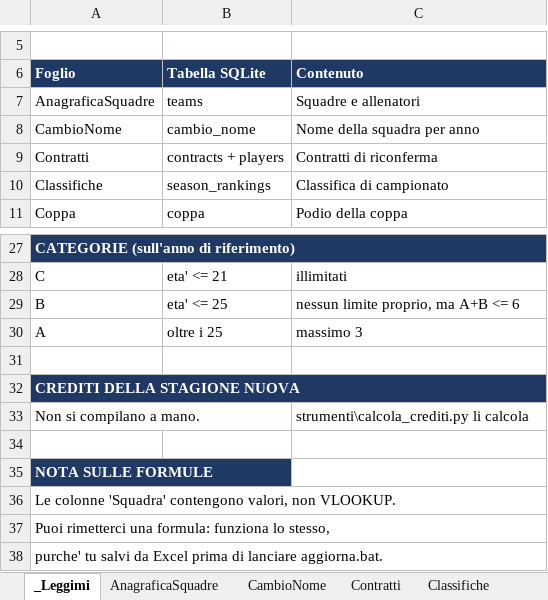
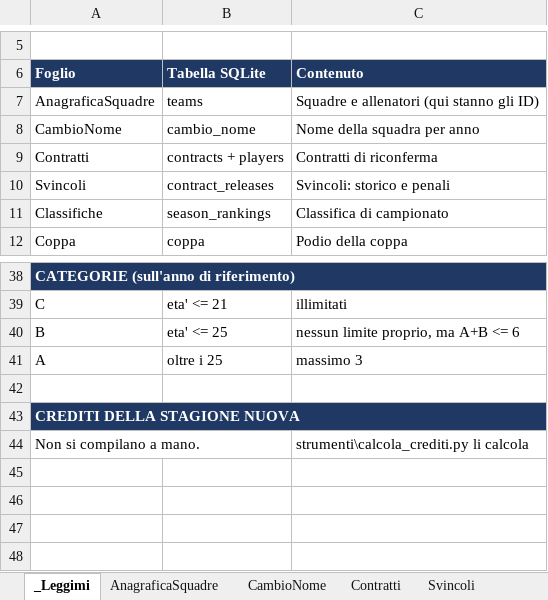
Before and after one commit to FrancescoMindoli/FantaBreccia, an Excel workbook: dati/Gestione.xlsx, sheet _Leggimi, drawn as a sheet; only a part is shown, gaps mark what is left out; values as stored, in another font and other column widths than the file's, no borders; removed rows and columns are numbered as before the commit, all else as after; the diff covers the shown part only; the diff names each change by its address in the sheet, - before the commit and + after, or states it on an @@ line.

```diff
--- a/dati/Gestione.xlsx (sheet _Leggimi)
+++ b/dati/Gestione.xlsx (sheet _Leggimi)
+sheet tab: Svincoli
-C7 (Contenuto): Squadre e allenatori
+C7 (Contenuto): Squadre e allenatori (qui stanno gli ID)
+row 10: Svincoli | contract_releases | Svincoli: storico e penali
-row 34: (empty)
-row 35: NOTA SULLE FORMULE
-row 36: Le colonne 'Squadra' contengono valori, non VLOOKUP.
-row 37: Puoi rimetterci una formula: funziona lo stesso,
-row 38: purche' tu salvi da Excel prima di lanciare aggiorna.bat.
```
Also changed, not shown: 12 added rows, 2 removed rows, 1 moved row and 3 edited cells elsewhere in this sheet, sheet Contratti, 7 other files.
